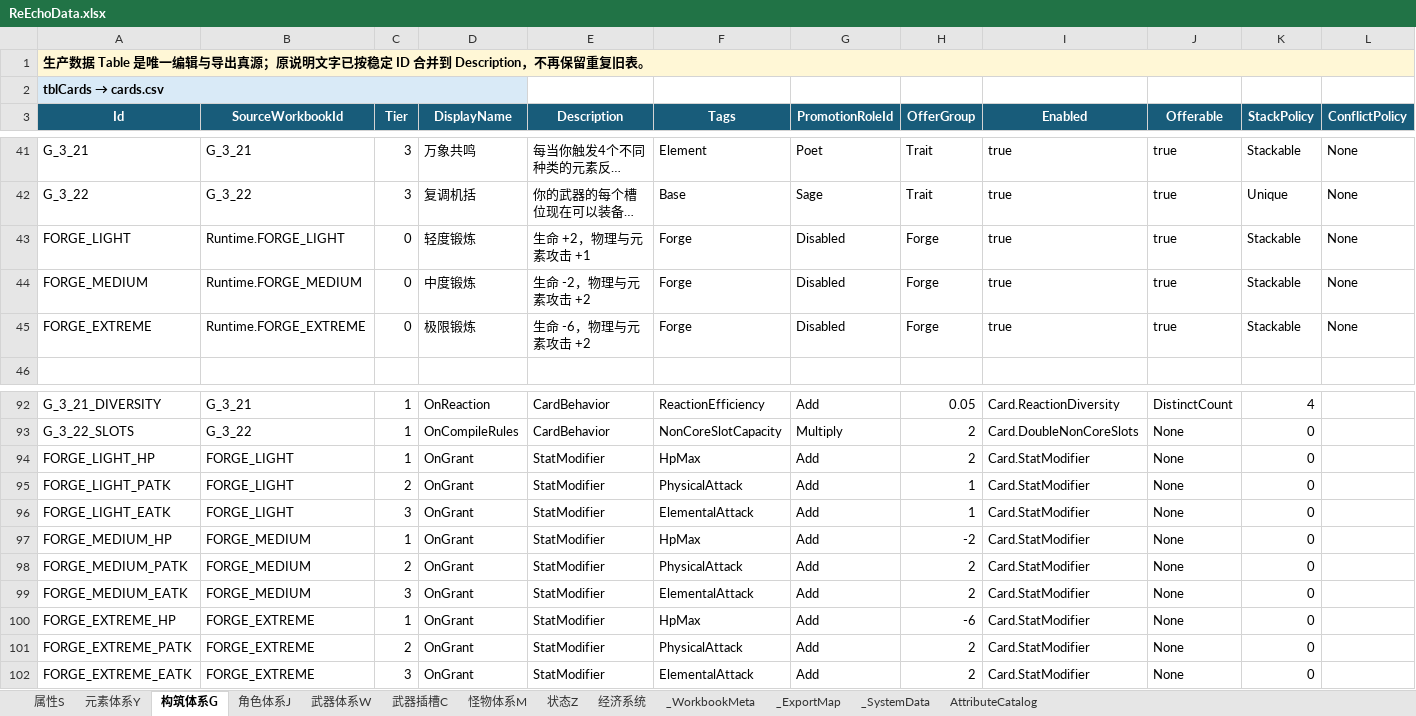
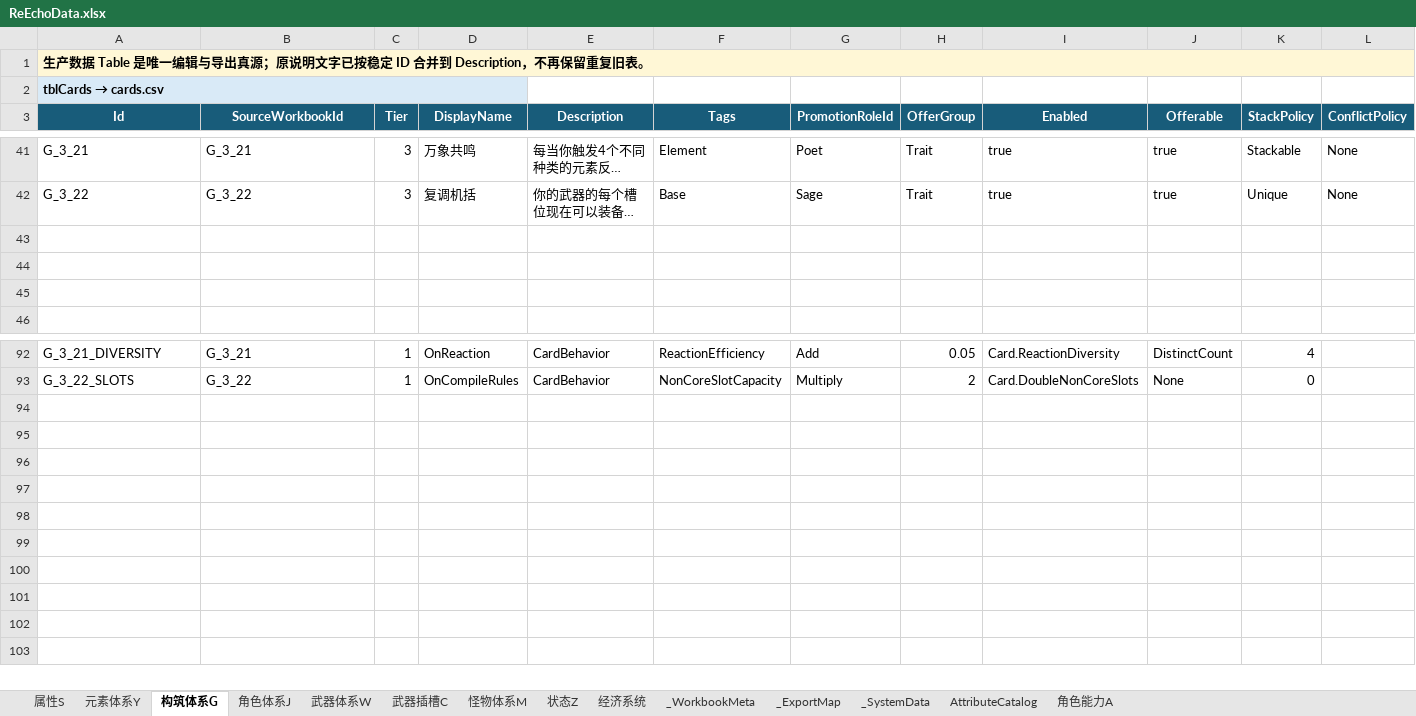
Before and after one commit to lyouduan/ReEcho, an Excel workbook: Design/Data/ReEchoData.xlsx, sheet 构筑体系G, drawn as a sheet; only a part is shown, gaps mark what is left out; long unchanged cells end in …; values as stored, in another font and other column widths than the file's, no borders; table styles not drawn; rows hold the shown columns only; the diff names each change by its address in the sheet, - before the commit and + after, or states it on an @@ line.

```diff
--- a/Design/Data/ReEchoData.xlsx (sheet 构筑体系G)
+++ b/Design/Data/ReEchoData.xlsx (sheet 构筑体系G)
+sheet tab: 角色能力A
-row 43: FORGE_LIGHT | Runtime.FORGE_LIGHT | 0 | 轻度锻炼 | 生命 +2，物理与元素攻击 +1 | Forge | Disabled | Forge | true | true | Stackable | None
+row 43: (empty)
-row 44: FORGE_MEDIUM | Runtime.FORGE_MEDIUM | 0 | 中度锻炼 | 生命 -2，物理与元素攻击 +2 | Forge | Disabled | Forge | true | true | Stackable | None
+row 44: (empty)
-row 45: FORGE_EXTREME | Runtime.FORGE_EXTREME | 0 | 极限锻炼 | 生命 -6，物理与元素攻击 +2 | Forge | Disabled | Forge | true | true | Stackable | None
+row 45: (empty)
-row 94: FORGE_LIGHT_HP | FORGE_LIGHT | 1 | OnGrant | StatModifier | HpMax | Add | 2 | Card.StatModifier | None | 0
-row 95: FORGE_LIGHT_PATK | FORGE_LIGHT | 2 | OnGrant | StatModifier | PhysicalAttack | Add | 1 | Card.StatModifier | None | 0
-row 96: FORGE_LIGHT_EATK | FORGE_LIGHT | 3 | OnGrant | StatModifier | ElementalAttack | Add | 1 | Card.StatModifier | None | 0
-row 97: FORGE_MEDIUM_HP | FORGE_MEDIUM | 1 | OnGrant | StatModifier | HpMax | Add | -2 | Card.StatModifier | None | 0
-row 98: FORGE_MEDIUM_PATK | FORGE_MEDIUM | 2 | OnGrant | StatModifier | PhysicalAttack | Add | 2 | Card.StatModifier | None | 0
-row 99: FORGE_MEDIUM_EATK | FORGE_MEDIUM | 3 | OnGrant | StatModifier | ElementalAttack | Add | 2 | Card.StatModifier | None | 0
-row 100: FORGE_EXTREME_HP | FORGE_EXTREME | 1 | OnGrant | StatModifier | HpMax | Add | -6 | Card.StatModifier | None | 0
-row 101: FORGE_EXTREME_PATK | FORGE_EXTREME | 2 | OnGrant | StatModifier | PhysicalAttack | Add | 2 | Card.StatModifier | None | 0
-row 102: FORGE_EXTREME_EATK | FORGE_EXTREME | 3 | OnGrant | StatModifier | ElementalAttack | Add | 2 | Card.StatModifier | None | 0
```
Also changed, not shown: sheet 角色体系J, sheet _ExportMap, 55 other files.
